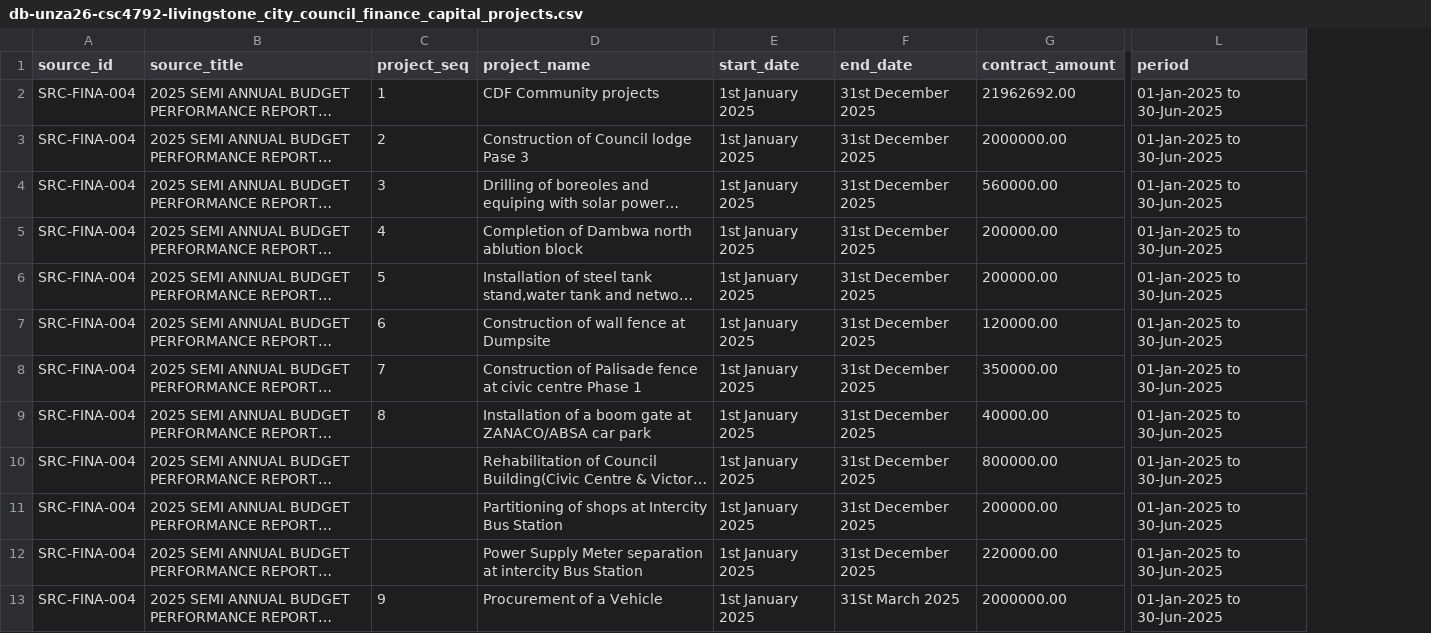
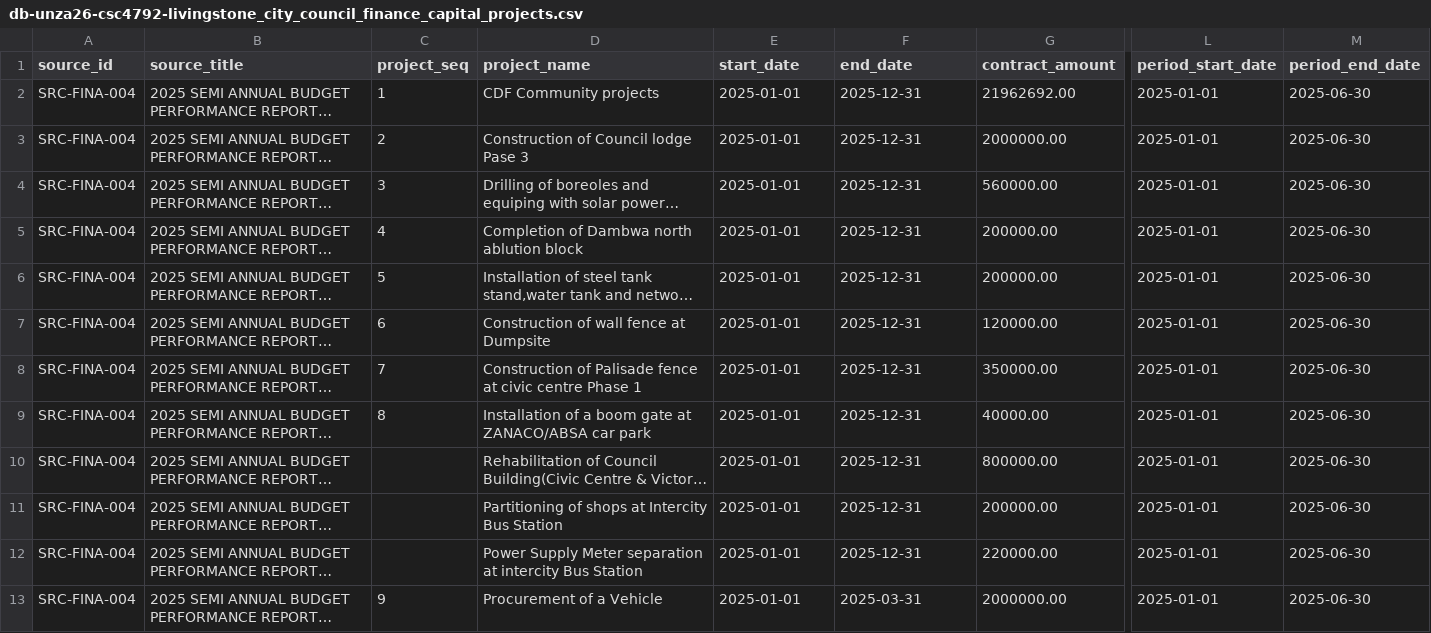
Before and after one commit to Codart-web/unza-csc4792-Team4-livingstone-city-council-dm-miniProject, a CSV file: data/final/db-unza26-csc4792-livingstone_city_council_finance_capital_projects.csv, drawn as a sheet; only a part is shown, gaps mark what is left out; long unchanged cells end in …; removed rows and columns are numbered as before the commit, all else as after; the diff names each change by its address in the sheet, - before the commit and + after, or states it on an @@ line.

```diff
--- a/data/final/db-unza26-csc4792-livingstone_city_council_finance_capital_projects.csv
+++ b/data/final/db-unza26-csc4792-livingstone_city_council_finance_capital_projects.csv
-column L (period), rows 2-13: all 01-Jan-2025 to 30-Jun-2025
+column L (period_start_date), rows 2-13: all 2025-01-01
+column M (period_end_date), rows 2-13: all 2025-06-30
-E2:E13 (start_date): 1st January 2025
+E2:E13 (start_date): 2025-01-01
-F2:F12 (end_date): 31st December 2025
+F2:F12 (end_date): 2025-12-31
-F13 (end_date): 31St March 2025
+F13 (end_date): 2025-03-31
```
Also changed, not shown: data/final/db-unza26-csc4792-livingstone_city_council_finance_debt_arrears.csv, data/final/db-unza26-csc4792-livingstone_city_council_finance_performance.csv, 3 other files.
